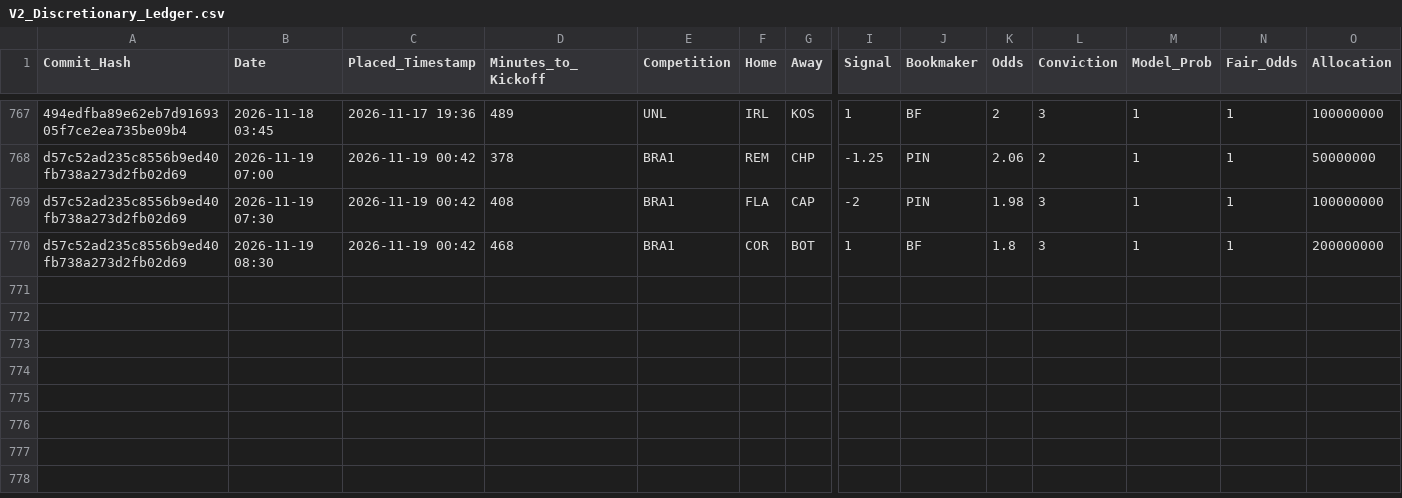
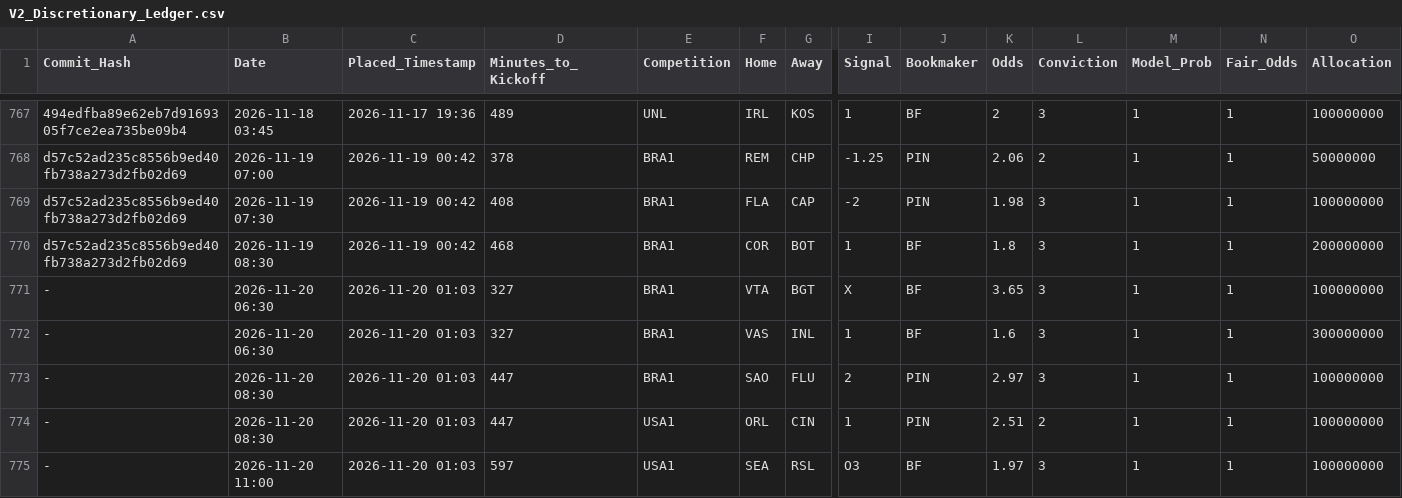
Before and after one commit to ethan-0625/MCO-Sports-Alpha-Research, a CSV file: V2_Discretionary_Ledger.csv, drawn as a sheet; only a part is shown, gaps mark what is left out; rows hold the shown columns only; the diff names each change by its address in the sheet, - before the commit and + after, or states it on an @@ line.

Commit message:
Update V2_Discretionary_Ledger.csv

```diff
--- a/V2_Discretionary_Ledger.csv
+++ b/V2_Discretionary_Ledger.csv
+row 771: - | 2026-11-20 06:30 | 2026-11-20 01:03 | 327 | BRA1 | VTA | BGT | X | BF | 3.65 | 3 | 1 | 1 | 100000000
+row 772: - | 2026-11-20 06:30 | 2026-11-20 01:03 | 327 | BRA1 | VAS | INL | 1 | BF | 1.6 | 3 | 1 | 1 | 300000000
+row 773: - | 2026-11-20 08:30 | 2026-11-20 01:03 | 447 | BRA1 | SAO | FLU | 2 | PIN | 2.97 | 3 | 1 | 1 | 100000000
+row 774: - | 2026-11-20 08:30 | 2026-11-20 01:03 | 447 | USA1 | ORL | CIN | 1 | PIN | 2.51 | 2 | 1 | 1 | 100000000
+row 775: - | 2026-11-20 11:00 | 2026-11-20 01:03 | 597 | USA1 | SEA | RSL | O3 | BF | 1.97 | 3 | 1 | 1 | 100000000
```
